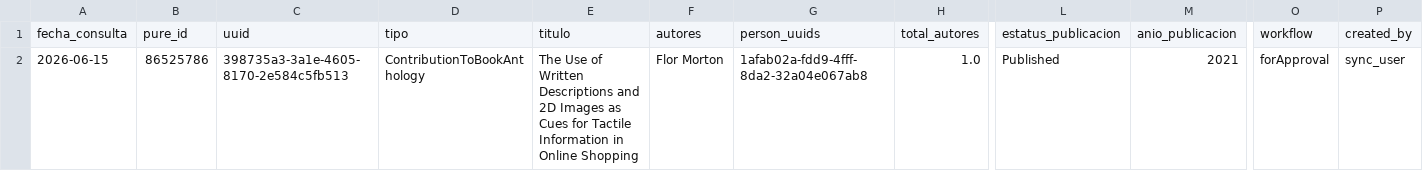
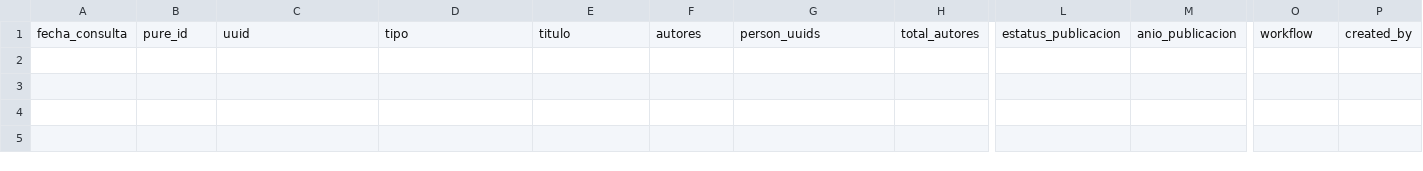
Before and after one commit to victorinox93/pure_daily, a CSV file: data/pure_nuevos_hoy_con_autores.csv, drawn as a sheet; only a part is shown, gaps mark what is left out; rows hold the shown columns only; the diff names each change by its address in the sheet, - before the commit and + after, or states it on an @@ line.

```diff
--- a/data/pure_nuevos_hoy_con_autores.csv
+++ b/data/pure_nuevos_hoy_con_autores.csv
-row 2: 2026-06-15 | 86525786 | 398735a3-3a1e-4605-8170-2e584c5fb513 | ContributionToBookAnthology | The Use of Written Descriptions and 2D Images as Cues for Tactile Information in Online Shopping | Flor Morton | 1afab02a-fdd9-4fff-8da2-32a04e067ab8 | 1.0 | Published | 2021 | forApproval | sync_user
```
Also changed, not shown: data/pure_resumen_diario.csv, 2 other files.
